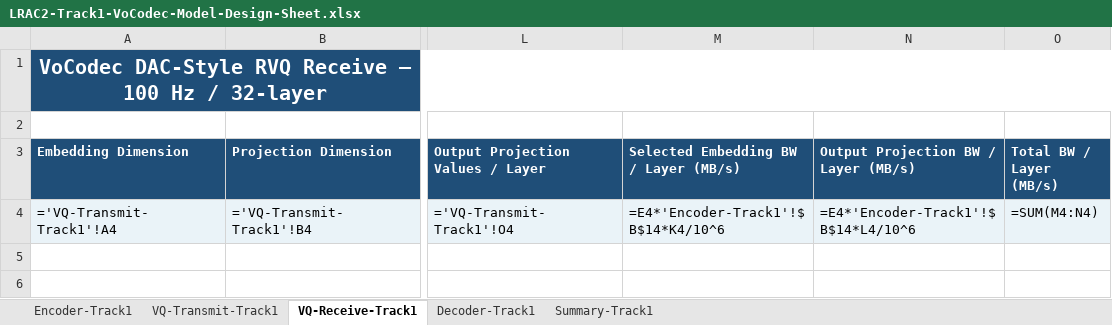
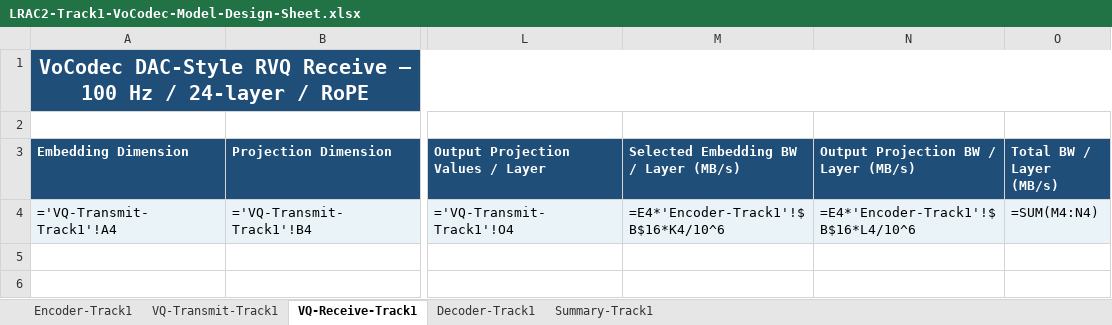
Before and after one commit to cisco-open/espnet, an Excel workbook: egs2/lrac2/track1/LRAC2-Track1-VoCodec-Model-Design-Sheet.xlsx, sheet VQ-Receive-Track1, drawn as a sheet; only a part is shown, gaps mark what is left out; values as stored, in another font and other column widths than the file's, no borders; formulas without a stored value are shown as written; the diff covers the shown part only; the diff names each change by its address in the sheet, - before the commit and + after, or states it on an @@ line.

Commit message:
Select final LRAC 2 Track 1 VoCodec design (#13)
Signed-off-by: yusuf <yisik@cisco.com>

```diff
--- a/egs2/lrac2/track1/LRAC2-Track1-VoCodec-Model-Design-Sheet.xlsx (sheet VQ-Receive-Track1)
+++ b/egs2/lrac2/track1/LRAC2-Track1-VoCodec-Model-Design-Sheet.xlsx (sheet VQ-Receive-Track1)
-A1 (Embedding Dimension): …Hz / 32-layer
+A1 (Embedding Dimension): …Hz / 24-layer / RoPE
-M4: =E4*'Encoder-Track1'!$B$14*K4/10^6
+M4: =E4*'Encoder-Track1'!$B$16*K4/10^6
-N4: =E4*'Encoder-Track1'!$B$14*L4/10^6
+N4: =E4*'Encoder-Track1'!$B$16*L4/10^6
```
Also changed, not shown: 1 edited cell elsewhere in this sheet, sheet Decoder-Track1, sheet Encoder-Track1, sheet Summary-Track1, sheet VQ-Transmit-Track1, 3 other files.
